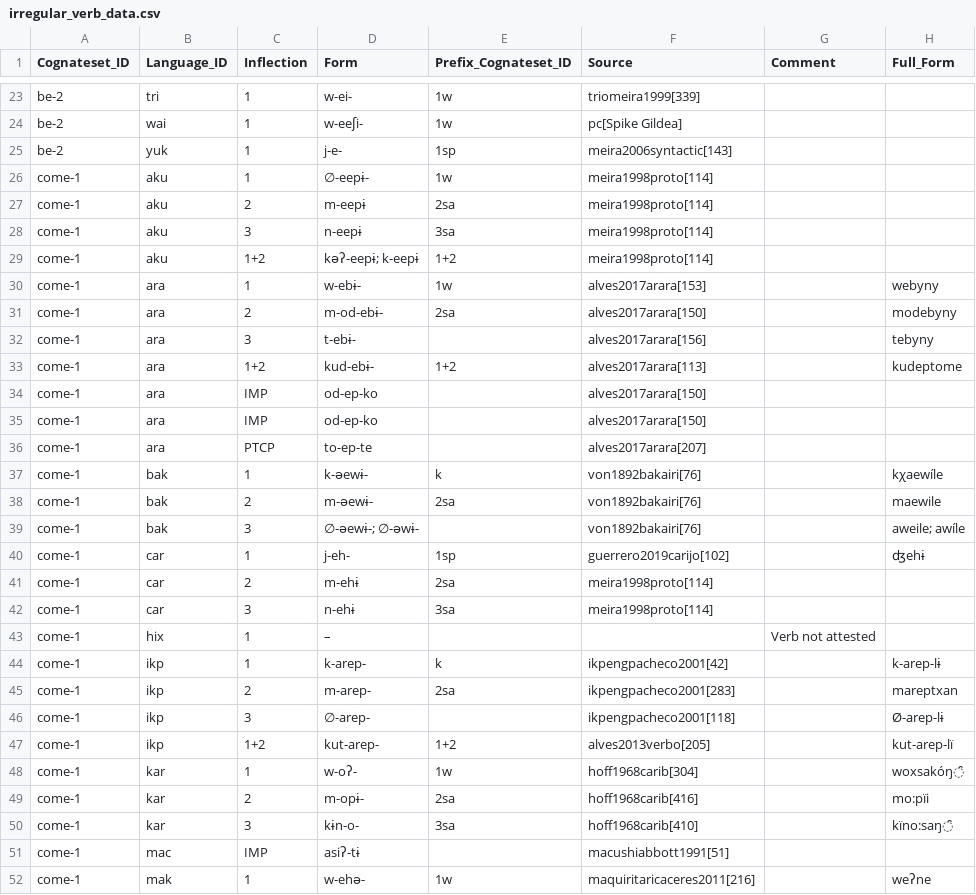
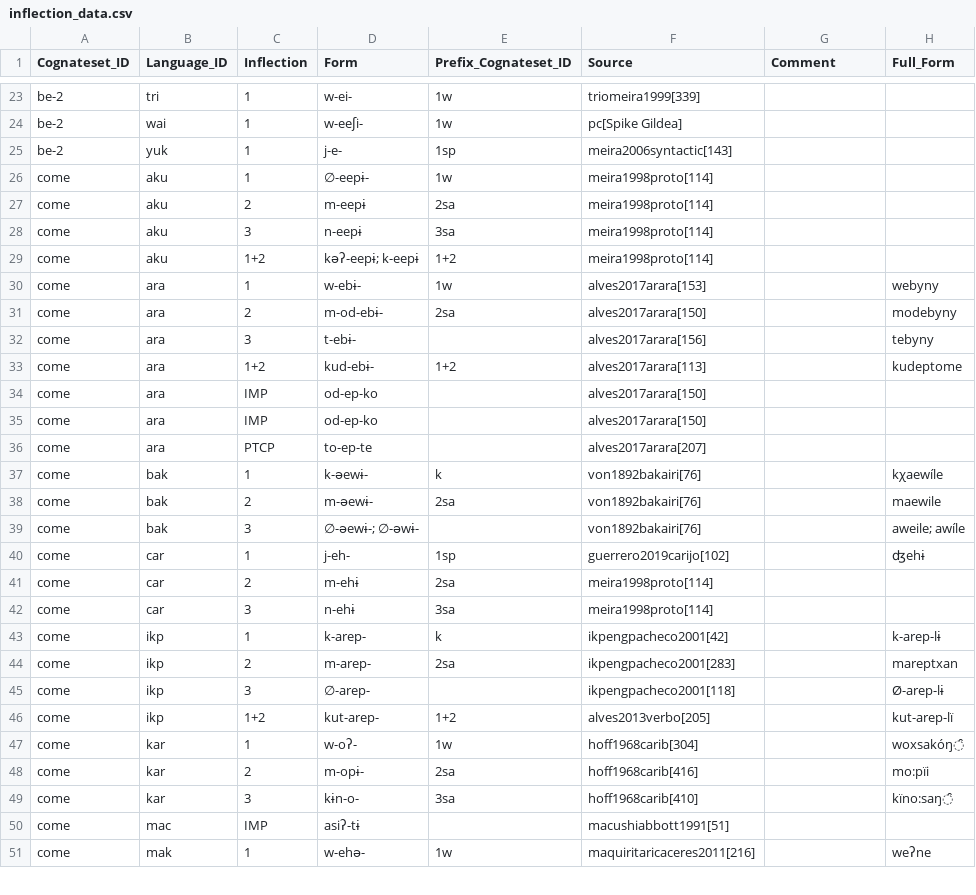
Before and after one commit to fmatter/cariban_irregular_1, a CSV file: data/inflection_data.csv (was data/irregular_verb_data.csv), drawn as a sheet; only a part is shown, gaps mark what is left out; removed rows and columns are numbered as before the commit, all else as after; the diff covers the shown part only; the diff names each change by its address in the sheet, - before the commit and + after, or states it on an @@ line.

```diff
--- a/data/irregular_verb_data.csv
+++ b/data/inflection_data.csv
-A26:A42 (Cognateset_ID): come-1
+A26:A42 (Cognateset_ID): come
-row 43: come-1 | hix | 1 | – |  |  | Verb not attested
-A43:A51 (Cognateset_ID): come-1
+A43:A51 (Cognateset_ID): come
```
Also changed, not shown: 9 added rows, 4 removed rows and 19 edited cells elsewhere in this file, data/bathe_data.csv, data/cognate_sets.csv, 16 other files.
